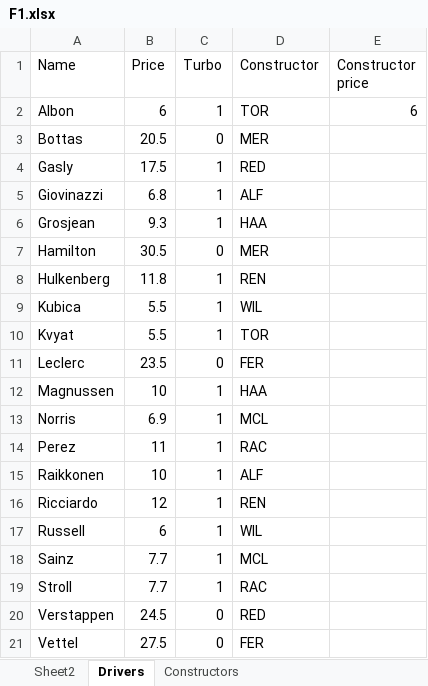
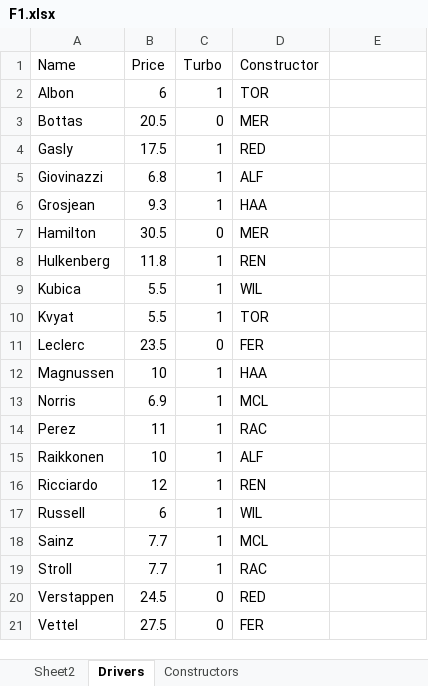
Before and after one commit to daangeijs/f1_fantasy, an Excel workbook: F1.xlsx, sheet Drivers, drawn as a sheet; values as stored, in another font and other column widths than the file's, no borders; the diff names each change by its address in the sheet, - before the commit and + after, or states it on an @@ line.

```diff
--- a/F1.xlsx (sheet Drivers)
+++ b/F1.xlsx (sheet Drivers)
-E1: Constructor price
+E1: (empty)
-E2: 6
+E2: (empty)
```
Also changed, not shown: sheet Sheet2.
